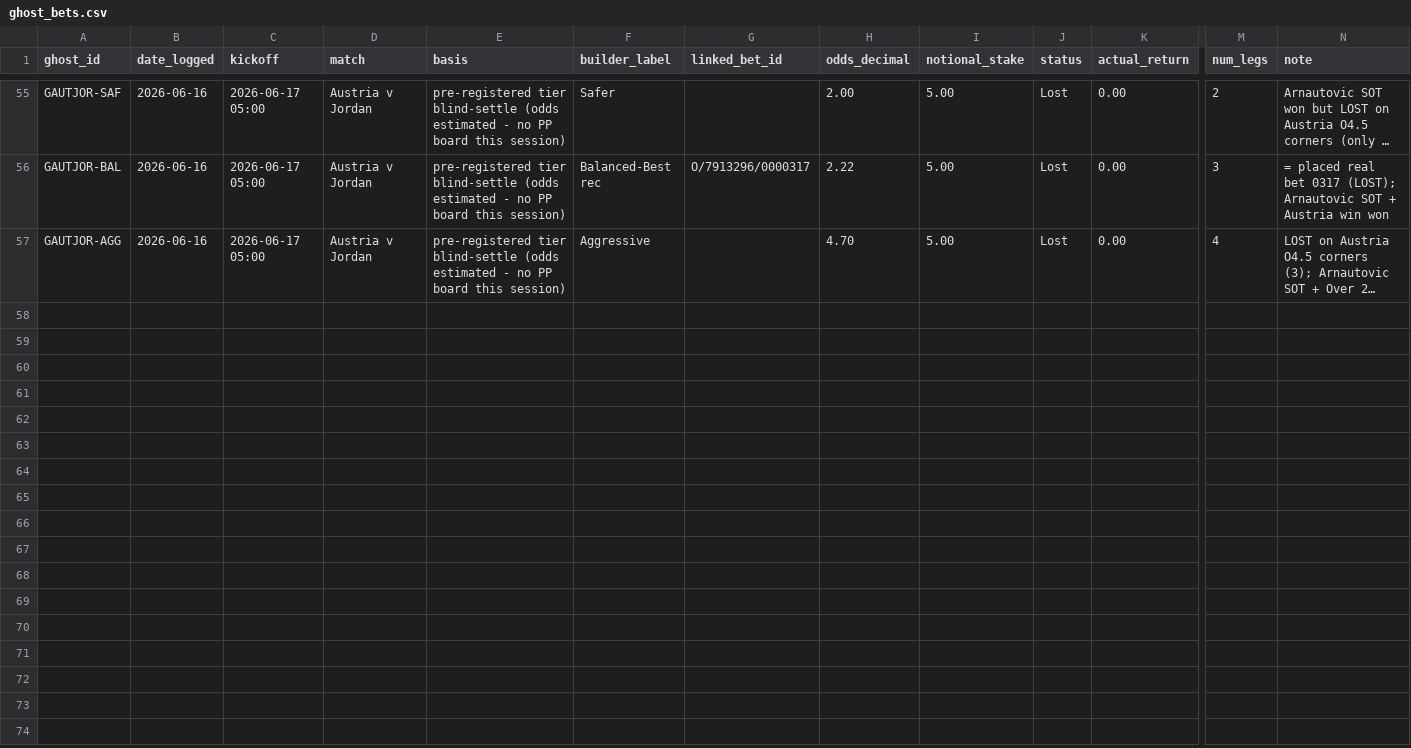
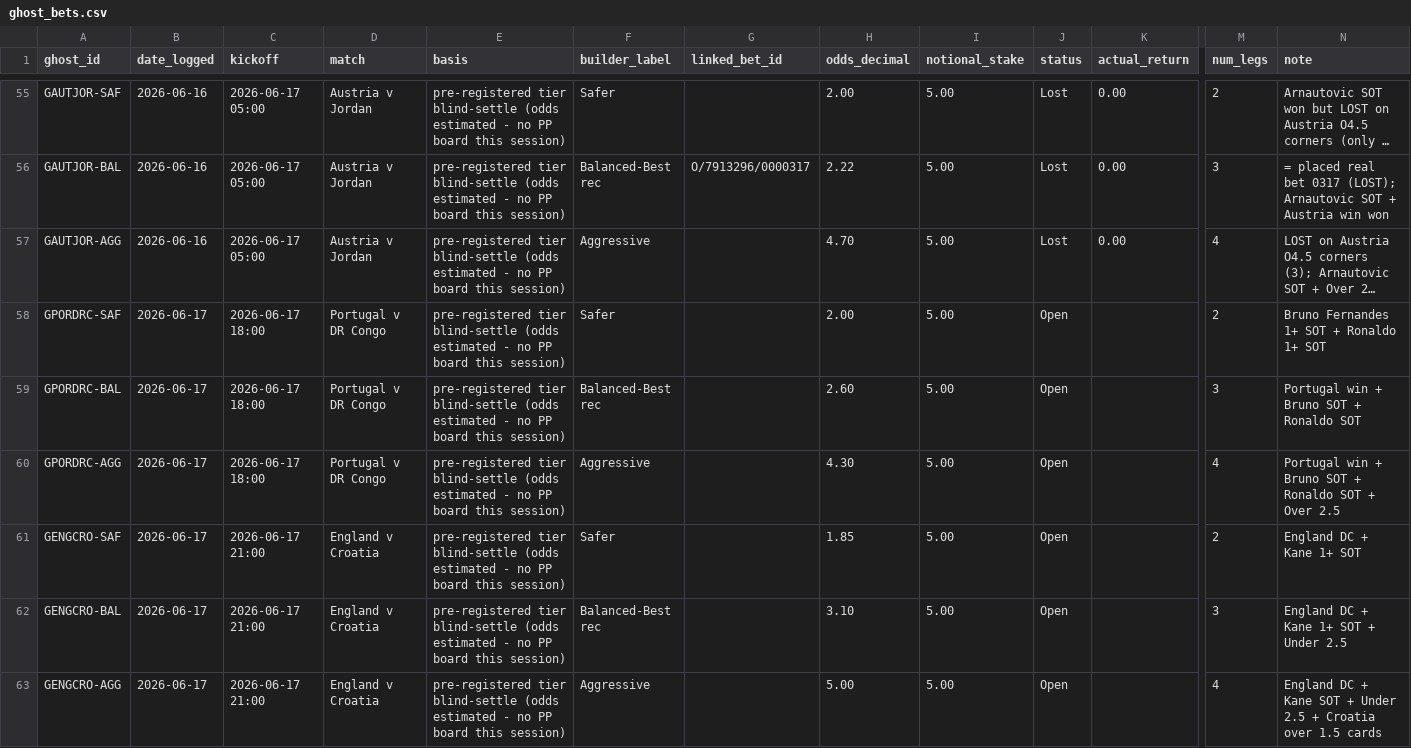
Before and after one commit to EmptyCornmeal/wc2026-bets, a CSV file: data/ghost_bets.csv, drawn as a sheet; only a part is shown, gaps mark what is left out; long unchanged cells end in …; rows hold the shown columns only; the diff covers the shown part only; the diff names each change by its address in the sheet, - before the commit and + after, or states it on an @@ line.

```diff
--- a/data/ghost_bets.csv
+++ b/data/ghost_bets.csv
+row 58: GPORDRC-SAF | 2026-06-17 | 2026-06-17 18:00 | Portugal v DR Congo | pre-registered tier blind-settle (odds estimated - no PP board this session) | Safer |  | 2.00 | 5.00 | Open |  | 2 | Bruno Fernandes 1+ SOT + Ronaldo 1+ SOT
+row 59: GPORDRC-BAL | 2026-06-17 | 2026-06-17 18:00 | Portugal v DR Congo | pre-registered tier blind-settle (odds estimated - no PP board this session) | Balanced-Best rec |  | 2.60 | 5.00 | Open |  | 3 | Portugal win + Bruno SOT + Ronaldo SOT
+row 60: GPORDRC-AGG | 2026-06-17 | 2026-06-17 18:00 | Portugal v DR Congo | pre-registered tier blind-settle (odds estimated - no PP board this session) | Aggressive |  | 4.30 | 5.00 | Open |  | 4 | Portugal win + Bruno SOT + Ronaldo SOT + Over 2.5
+row 61: GENGCRO-SAF | 2026-06-17 | 2026-06-17 21:00 | England v Croatia | pre-registered tier blind-settle (odds estimated - no PP board this session) | Safer |  | 1.85 | 5.00 | Open |  | 2 | England DC + Kane 1+ SOT
+row 62: GENGCRO-BAL | 2026-06-17 | 2026-06-17 21:00 | England v Croatia | pre-registered tier blind-settle (odds estimated - no PP board this session) | Balanced-Best rec |  | 3.10 | 5.00 | Open |  | 3 | England DC + Kane 1+ SOT + Under 2.5
+row 63: GENGCRO-AGG | 2026-06-17 | 2026-06-17 21:00 | England v Croatia | pre-registered tier blind-settle (odds estimated - no PP board this session) | Aggressive |  | 5.00 | 5.00 | Open |  | 4 | England DC + Kane SOT + Under 2.5 + Croatia over 1.5 cards
```
Also changed, not shown: 6 added rows elsewhere in this file, data/ghost_legs.csv, 5 other files.
